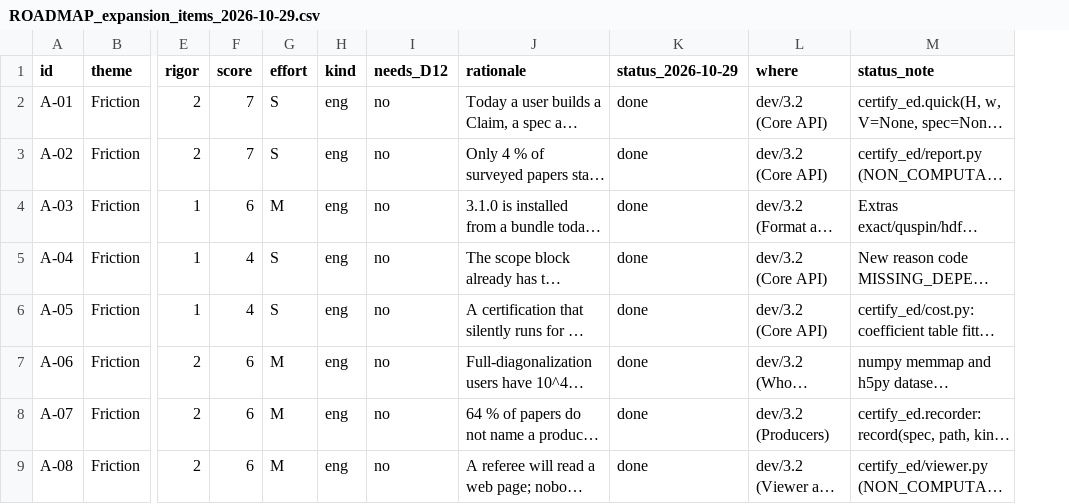
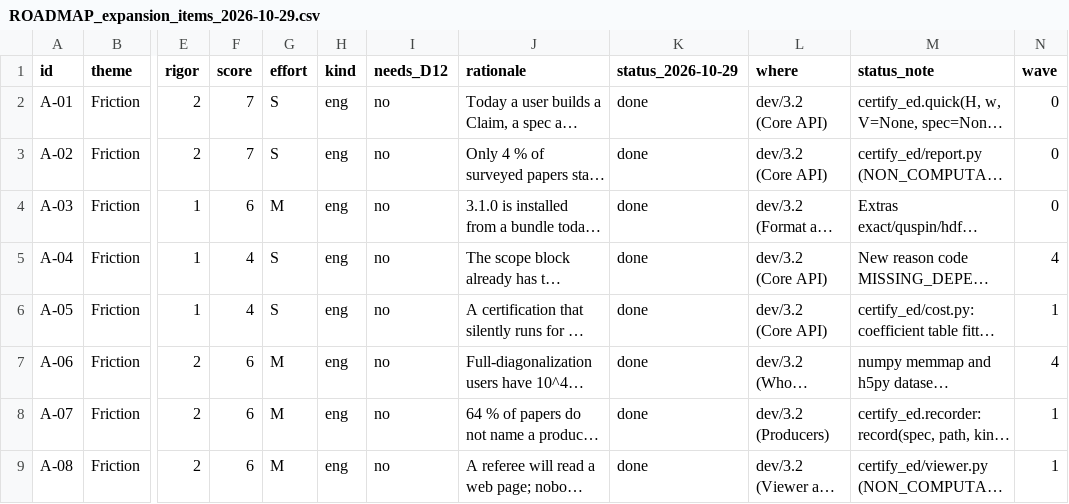
Before and after one commit to sarang-kernel/CERTIFY-ED, a CSV file: experiments/figures/data/ROADMAP_expansion_items_2026-10-29.csv, drawn as a sheet; only a part is shown, gaps mark what is left out; long unchanged cells end in …; the diff names each change by its address in the sheet, - before the commit and + after, or states it on an @@ line.

Commit message:
Figures: E7 roadmap progress (78 items by wave and theme, status of 2026-10-29, points); roadmap CSV snapshot gains a wave column read from ROADMAP_expansion.md, with data/README.md

```diff
--- a/experiments/figures/data/ROADMAP_expansion_items_2026-10-29.csv
+++ b/experiments/figures/data/ROADMAP_expansion_items_2026-10-29.csv
+column N (wave), rows 2-9: 0 | 0 | 0 | 4 | 1 | 4 | 1 | 1
```
Also changed, not shown: 5 other files.
